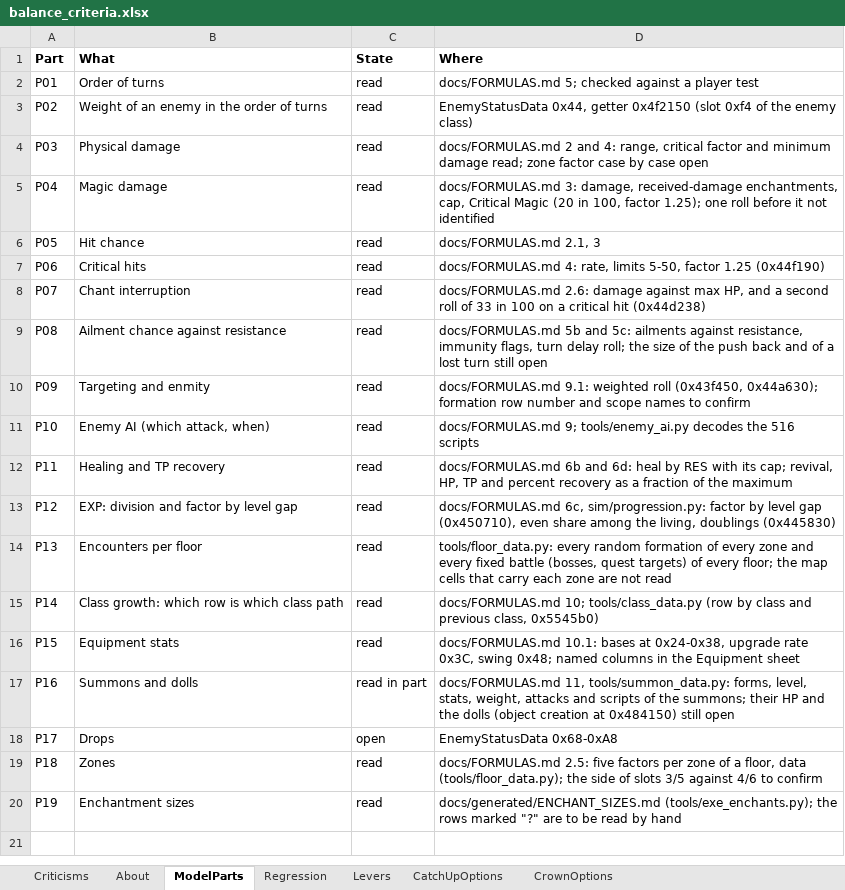
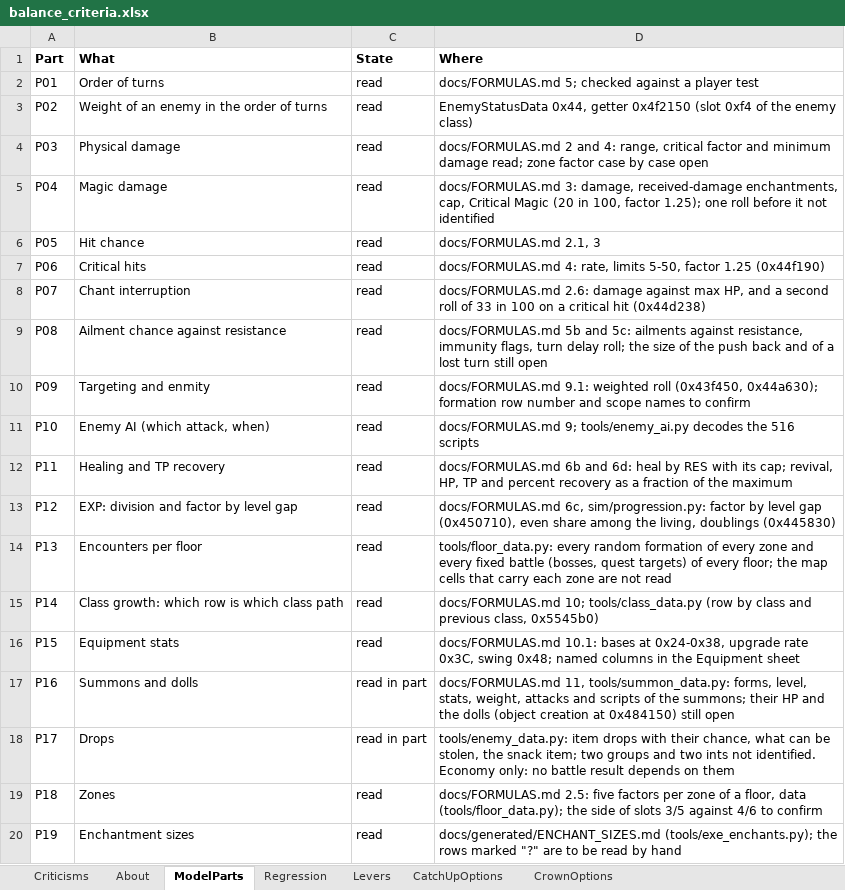
Before and after one commit to Asaad-E/DungeonTravelers_2_2_qol_balance_mod, an Excel workbook: mod_project/data_tables/balance_criteria.xlsx, sheet ModelParts, drawn as a sheet; values as stored, in another font and other column widths than the file's, no borders; the diff names each change by its address in the sheet, - before the commit and + after, or states it on an @@ line.

Commit message:
feat: item drops, steal and snack fields of the enemy record

```diff
--- a/mod_project/data_tables/balance_criteria.xlsx (sheet ModelParts)
+++ b/mod_project/data_tables/balance_criteria.xlsx (sheet ModelParts)
-C18 (State): open
+C18 (State): read in part
-D18 (Where): EnemyStatusData 0x68-0xA8
+D18 (Where): tools/enemy_data.py: item drops with their chance, what can be stolen, the snack item; two groups and two ints not identified. Economy only: no battle result depends on them
```
Also changed, not shown: 2 other files.
